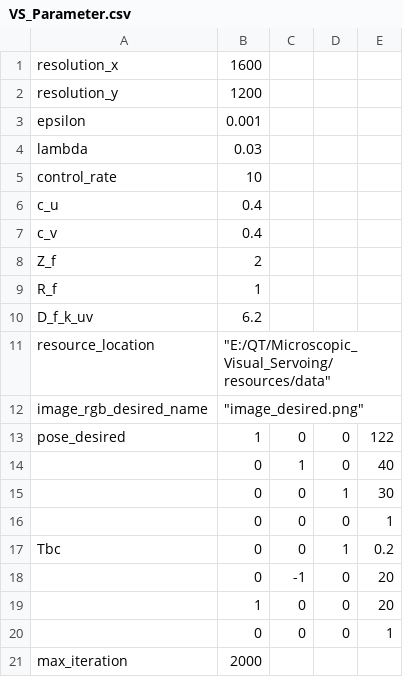
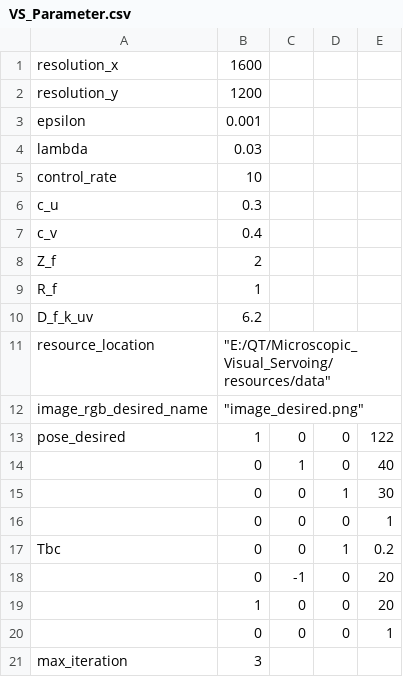
Before and after one commit to fengyu1993/Microscopic_Visual_Servoing, a CSV file: resources/data/VS_Parameter.csv, drawn as a sheet.

```diff
--- a/resources/data/VS_Parameter.csv
+++ b/resources/data/VS_Parameter.csv
@@ -5,3 +5,3 @@ lambda,0.03,,,
 control_rate,10,,,
-c_u,0.4,,,
+c_u,0.3,,,
 c_v,0.4,,,
@@ -20,2 +20,2 @@ Tbc,0,0,1,0.2
 ,0,0,0,1
-max_iteration,2000,,,
+max_iteration,3,,,
```
Also changed, not shown: 9 other files.
